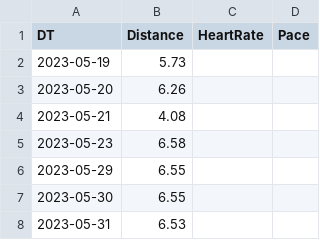
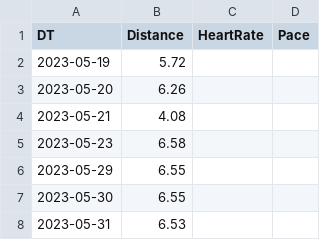
Before and after one commit to prime167/miles, a CSV file: running.csv, drawn as a sheet; only a part is shown.

```diff
--- a/running.csv
+++ b/running.csv
@@ -1,3 +1,3 @@
 DT,Distance,HeartRate,Pace
-2023-05-19,5.73,,
+2023-05-19,5.72,,
 2023-05-20,6.26,,
```
